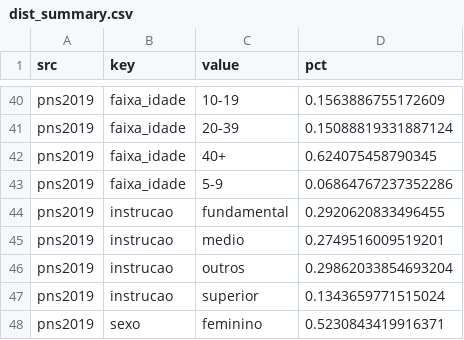
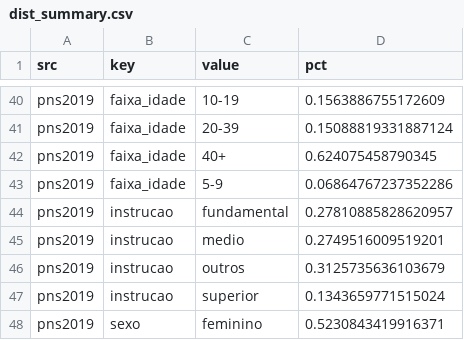
Before and after one commit to hafermoraes/dadossurdos, a CSV file: 1_analyses/03_valida_censo_pns/data/dist_summary.csv, drawn as a sheet; only a part is shown, gaps mark what is left out.

Commit message:
doxygen pns2019/censo2000/censo2010

```diff
--- a/1_analyses/03_valida_censo_pns/data/dist_summary.csv
+++ b/1_analyses/03_valida_censo_pns/data/dist_summary.csv
@@ -43,5 +43,5 @@ pns2019,faixa_idade,40+,0.624075458790345
 pns2019,faixa_idade,5-9,0.06864767237352286
-pns2019,instrucao,fundamental,0.2920620833496455
+pns2019,instrucao,fundamental,0.27810885828620957
 pns2019,instrucao,medio,0.2749516009519201
-pns2019,instrucao,outros,0.29862033854693204
+pns2019,instrucao,outros,0.3125735636103679
 pns2019,instrucao,superior,0.1343659771515024
```
Also changed, not shown: 29 other files.
